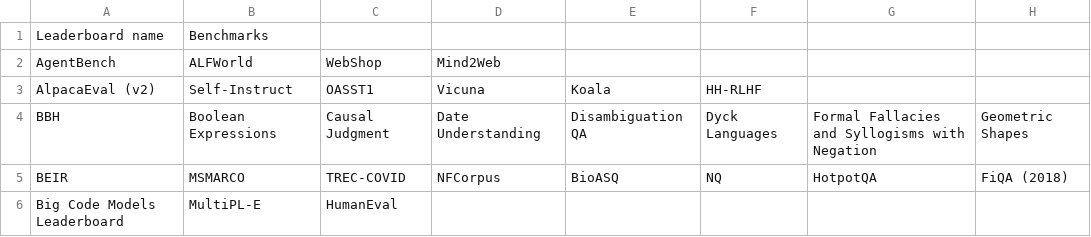
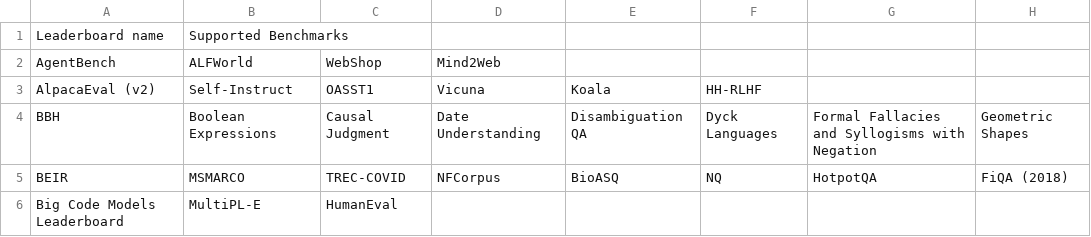
Before and after one commit to zhimin-z/Foundation-Model-Leaderboard-Survey, a CSV file: meta/rq1/Benchmark.csv, drawn as a sheet; only a part is shown; the diff names each change by its address in the sheet, - before the commit and + after, or states it on an @@ line.

```diff
--- a/meta/rq1/Benchmark.csv
+++ b/meta/rq1/Benchmark.csv
-B1: Benchmarks
+B1: Supported Benchmarks
```
Also changed, not shown: meta/rq1/Leaderboard_processed.csv, meta/rq1/leaderboard_statistics.csv, 2 other files.
